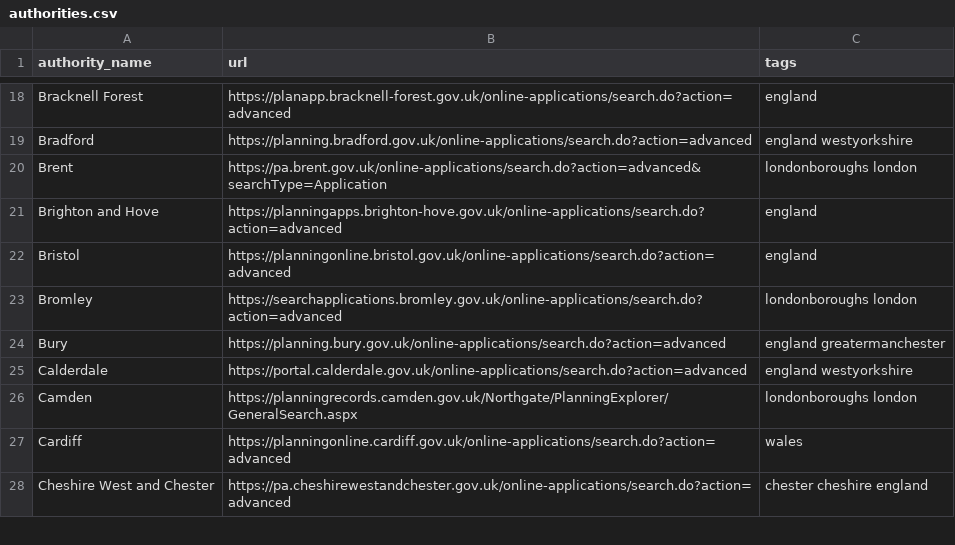
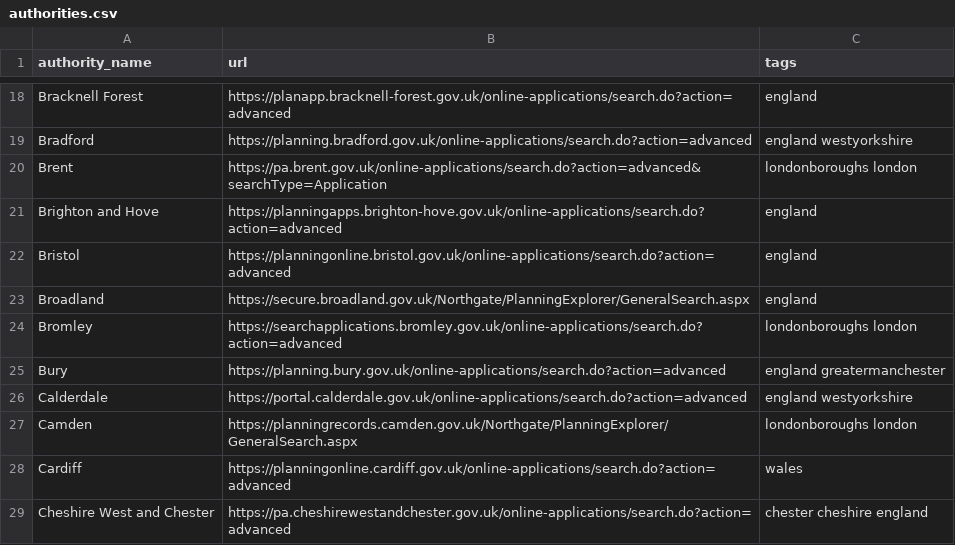
Before and after one commit to adrianshort/uk_planning_scraper, a CSV file: lib/uk_planning_scraper/authorities.csv, drawn as a sheet; only a part is shown, gaps mark what is left out.

Commit message:
Update authorities.csv
Add Northgate link for Broadland District Council.

```diff
--- a/lib/uk_planning_scraper/authorities.csv
+++ b/lib/uk_planning_scraper/authorities.csv
@@ -22,2 +22,3 @@ Brighton and Hove,https://planningapps.brighton-hove.gov.uk/online-applications/
 Bristol,https://planningonline.bristol.gov.uk/online-applications/search.do?action=advanced,england
+Broadland,https://secure.broadland.gov.uk/Northgate/PlanningExplorer/GeneralSearch.aspx,england
 Bromley,https://searchapplications.bromley.gov.uk/online-applications/search.do?action=advanced,londonboroughs london
```
